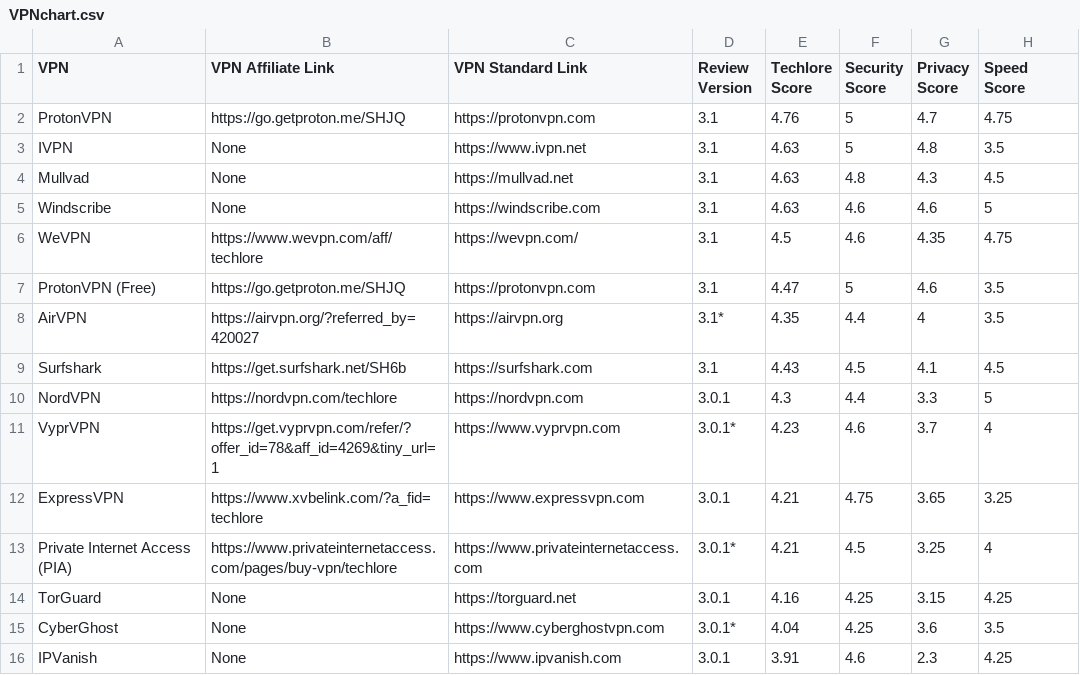
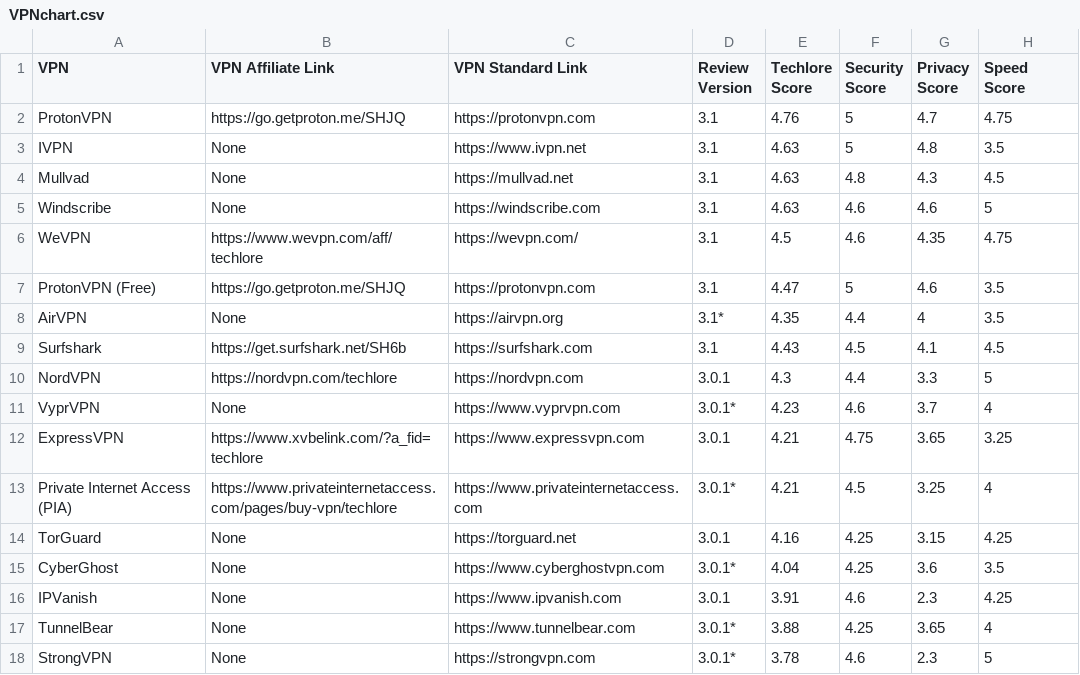
Before and after one commit to techlore/VPN-reviews, a CSV file: VPNchart.csv, drawn as a sheet; only a part is shown; the shorter side is filled out with more unchanged rows; the diff names each change by its address in the sheet, - before the commit and + after, or states it on an @@ line.

Commit message:
Removed 2 Affiliate Plans

```diff
--- a/VPNchart.csv
+++ b/VPNchart.csv
-B8 (VPN Affiliate Link): https://airvpn.org/?referred_by=420027
+B8 (VPN Affiliate Link): None
-B11 (VPN Affiliate Link): https://get.vyprvpn.com/refer/?offer_id=78&aff_id=4269&tiny_url=1
+B11 (VPN Affiliate Link): None
```
